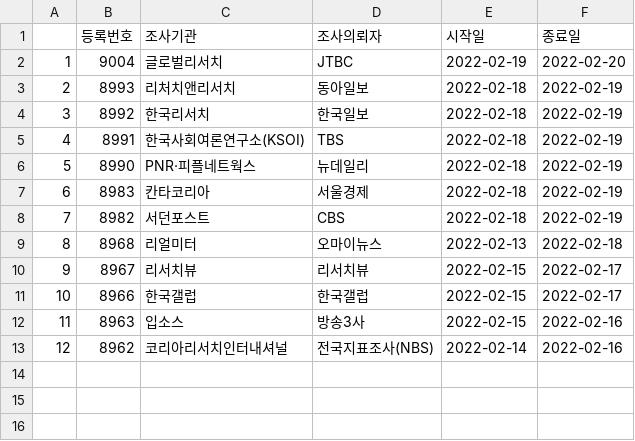
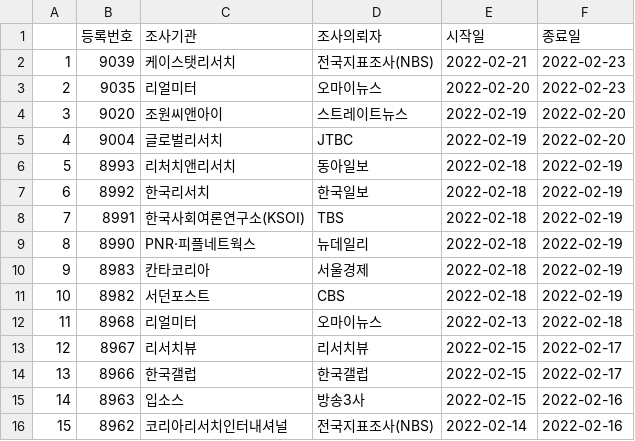
Before and after one commit to scholarsbookcase/koreanelectionpolls2022, a CSV file: IncludedPollsByDate/2022-02-23_D10.csv, drawn as a sheet; addresses are those after the commit; the diff names each change by its address in the sheet, - before the commit and + after, or states it on an @@ line.

```diff
--- a/IncludedPollsByDate/2022-02-23_D10.csv
+++ b/IncludedPollsByDate/2022-02-23_D10.csv
+row 2: 1 | 9039 | 케이스탯리서치 | 전국지표조사(NBS) | 2022-02-21 | 2022-02-23
+row 3: 2 | 9035 | 리얼미터 | 오마이뉴스 | 2022-02-20 | 2022-02-23
+row 4: 3 | 9020 | 조원씨앤아이 | 스트레이트뉴스 | 2022-02-19 | 2022-02-20
@@ column A renumbered from row 5 down @@
```
Also changed, not shown: IncludedPollsByDate/2022-02-20_D10.csv, IncludedPollsByDate/2022-02-20_D14.csv, 8 other files.
